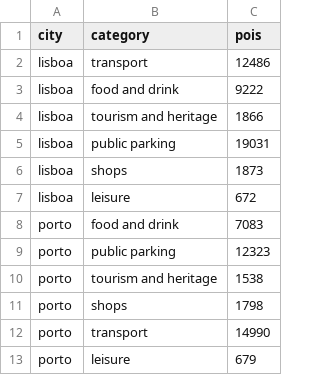
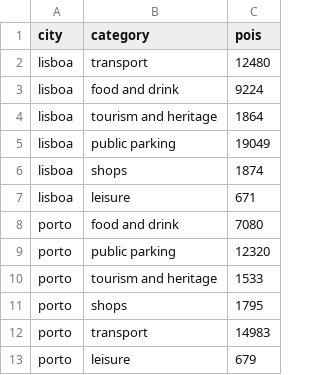
Before and after one commit to tomasestevess/PRI_projeto, a CSV file: analysis/tables/osm_categories.csv, drawn as a sheet.

```diff
--- a/analysis/tables/osm_categories.csv
+++ b/analysis/tables/osm_categories.csv
@@ -1,13 +1,13 @@
 city,category,pois
-lisboa,transport,12486
-lisboa,food and drink,9222
-lisboa,tourism and heritage,1866
-lisboa,public parking,19031
-lisboa,shops,1873
-lisboa,leisure,672
-porto,food and drink,7083
-porto,public parking,12323
-porto,tourism and heritage,1538
-porto,shops,1798
-porto,transport,14990
+lisboa,transport,12480
+lisboa,food and drink,9224
+lisboa,tourism and heritage,1864
+lisboa,public parking,19049
+lisboa,shops,1874
+lisboa,leisure,671
+porto,food and drink,7080
+porto,public parking,12320
+porto,tourism and heritage,1533
+porto,shops,1795
+porto,transport,14983
 porto,leisure,679
```
Also changed, not shown: analysis/tables/airbnb_missing_values_lisboa.csv, analysis/tables/airbnb_missing_values_porto.csv, 50 other files.
